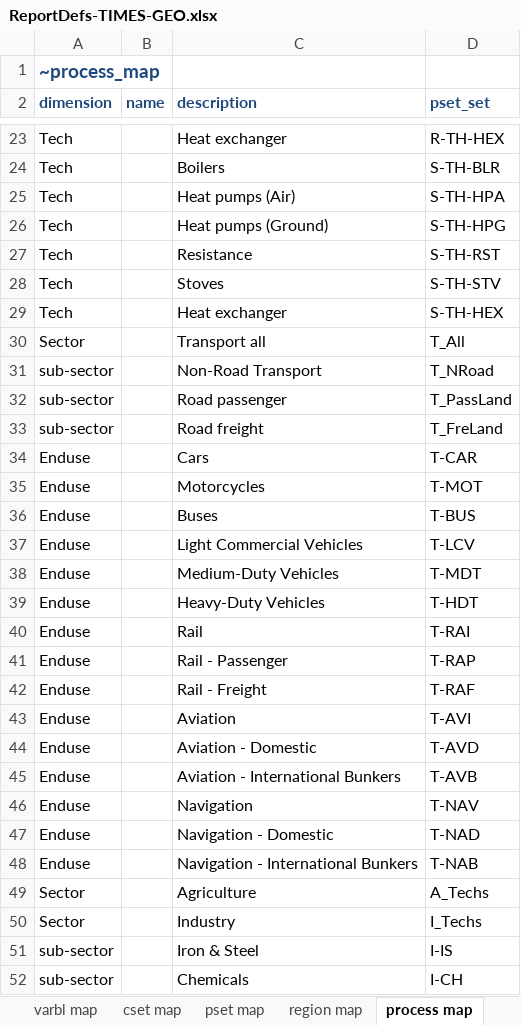
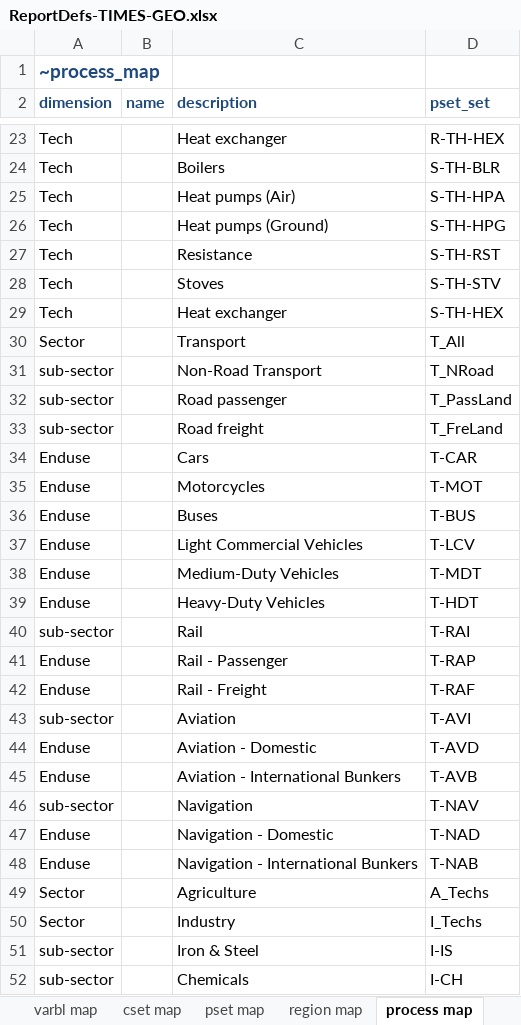
Before and after one commit to akanudia/TIMES-GEO, an Excel workbook: ReportDefs-TIMES-GEO.xlsx, sheet process map, drawn as a sheet; only a part is shown, gaps mark what is left out; values as stored, in another font and other column widths than the file's, no borders; the diff names each change by its address in the sheet, - before the commit and + after, or states it on an @@ line.

Commit message:
Update ReportDefs-TIMES-GEO.xlsx

```diff
--- a/ReportDefs-TIMES-GEO.xlsx (sheet process map)
+++ b/ReportDefs-TIMES-GEO.xlsx (sheet process map)
-C30 (description): Transport all
+C30 (description): Transport
-A40 (dimension): Enduse
+A40 (dimension): sub-sector
-A43 (dimension): Enduse
+A43 (dimension): sub-sector
-A46 (dimension): Enduse
+A46 (dimension): sub-sector
```
